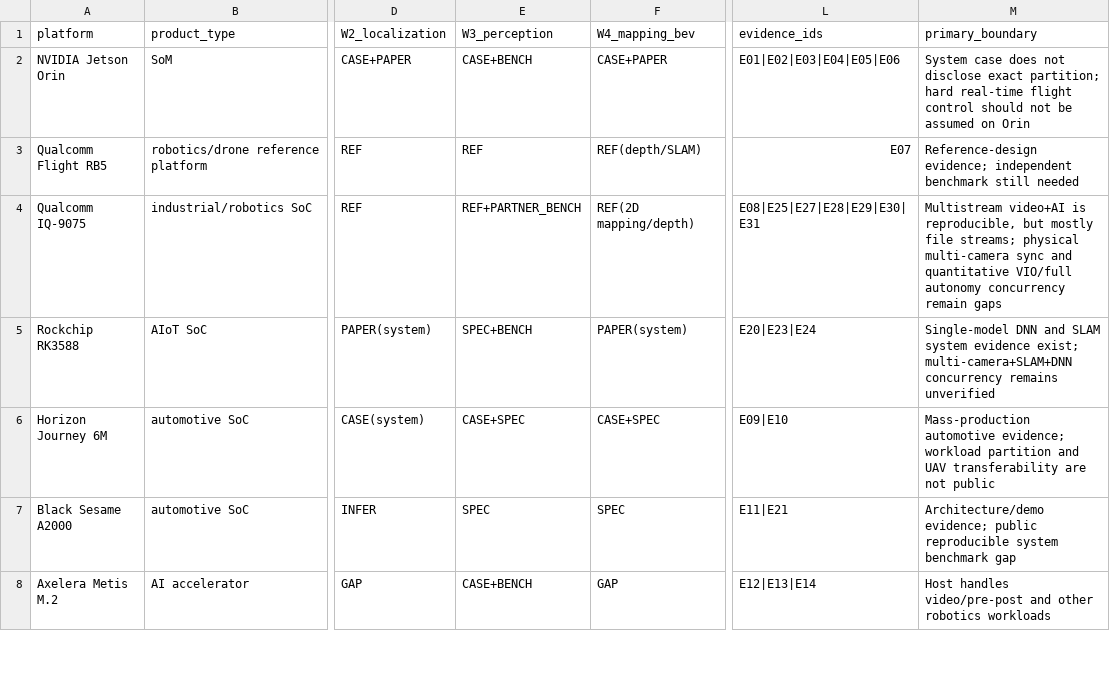
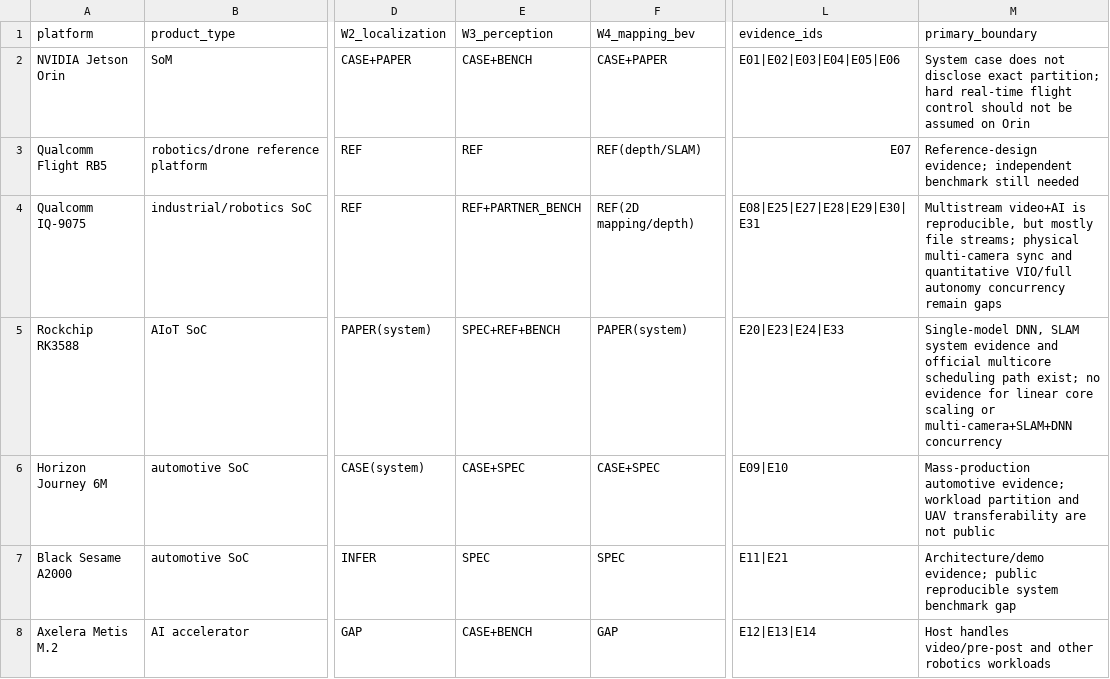
Before and after one commit to mrgolftech/edge-intelligence-research, a CSV file: data/product-specs/workload-platform-evidence.csv, drawn as a sheet; only a part is shown, gaps mark what is left out; the diff names each change by its address in the sheet, - before the commit and + after, or states it on an @@ line.

```diff
--- a/data/product-specs/workload-platform-evidence.csv
+++ b/data/product-specs/workload-platform-evidence.csv
-E5 (W3_perception): SPEC+BENCH
+E5 (W3_perception): SPEC+REF+BENCH
-L5 (evidence_ids): E20|E23|E24
+L5 (evidence_ids): E20|E23|E24|E33
-M5 (primary_boundary): Single-model DNN and SLAM system evidence exist; multi-camera+SLAM+DNN concurrency remains unverified
+M5 (primary_boundary): Single-model DNN, SLAM system evidence and official multicore scheduling path exist; no evidence for linear core scaling or multi-camera+SLAM+DNN concurrency
```
Also changed, not shown: data/product-specs/platform-facts.csv, 4 other files.
